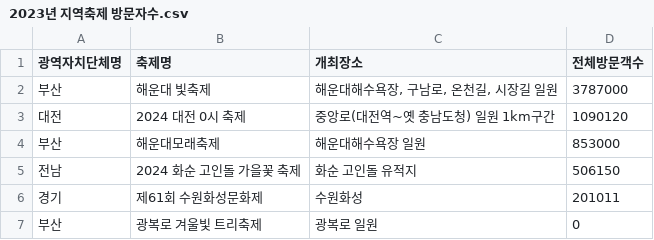
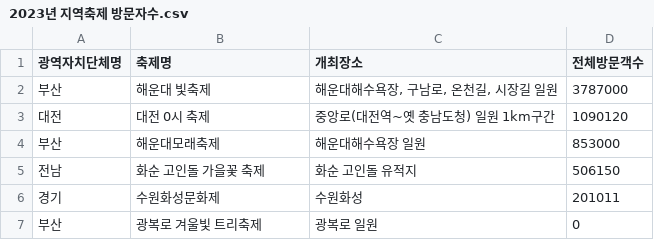
Before and after one commit to choiwy1030-bot/region, a CSV file: 2023년 지역축제 방문자수.csv, drawn as a sheet.

Commit message:
Fix festival name and update event details

```diff
--- a/2023년 지역축제 방문자수.csv
+++ b/2023년 지역축제 방문자수.csv
@@ -2,6 +2,6 @@
 부산,해운대 빛축제,"해운대해수욕장, 구남로, 온천길, 시장길 일원 ",3787000
-대전,2024 대전 0시 축제,중앙로(대전역~옛 충남도청) 일원 1km구간,1090120
+대전,대전 0시 축제,중앙로(대전역~옛 충남도청) 일원 1km구간,1090120
 부산,해운대모래축제,해운대해수욕장 일원 ,853000
-전남,2024 화순 고인돌 가을꽃 축제,화순 고인돌 유적지,506150
-경기,제61회 수원화성문화제,수원화성,201011
+전남,화순 고인돌 가을꽃 축제,화순 고인돌 유적지,506150
+경기,수원화성문화제,수원화성,201011
 부산,광복로 겨울빛 트리축제,광복로 일원,0
```
